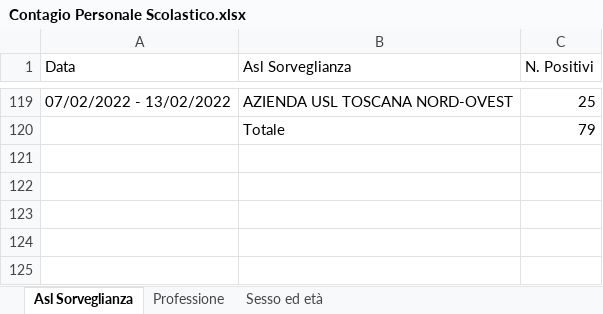
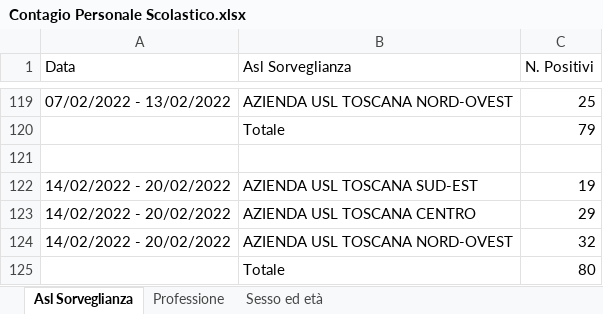
Before and after one commit to fbranda/INFN-ISS, an Excel workbook: Dati contagi nelle scuole/Regioni/Toscana/Contagio Personale Scolastico.xlsx, sheet Asl Sorveglianza, drawn as a sheet; only a part is shown, gaps mark what is left out; values as stored, in another font and other column widths than the file's, no borders; the diff names each change by its address in the sheet, - before the commit and + after, or states it on an @@ line.

```diff
--- a/Dati contagi nelle scuole/Regioni/Toscana/Contagio Personale Scolastico.xlsx (sheet Asl Sorveglianza)
+++ b/Dati contagi nelle scuole/Regioni/Toscana/Contagio Personale Scolastico.xlsx (sheet Asl Sorveglianza)
+row 121: (empty)
+row 122: 14/02/2022 - 20/02/2022 | AZIENDA USL TOSCANA SUD-EST | 19
+row 123: 14/02/2022 - 20/02/2022 | AZIENDA USL TOSCANA CENTRO | 29
+row 124: 14/02/2022 - 20/02/2022 | AZIENDA USL TOSCANA NORD-OVEST | 32
+row 125:  | Totale | 80
```
Also changed, not shown: sheet Sesso ed età, sheet Professione, 7 other files.
